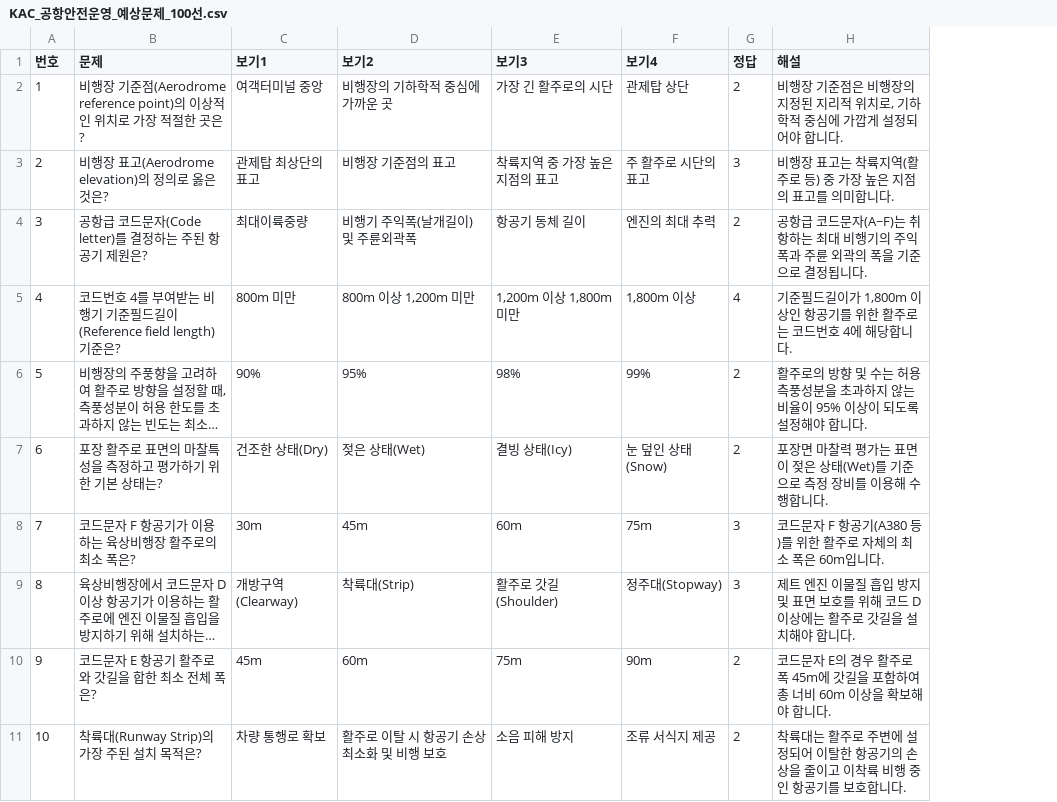
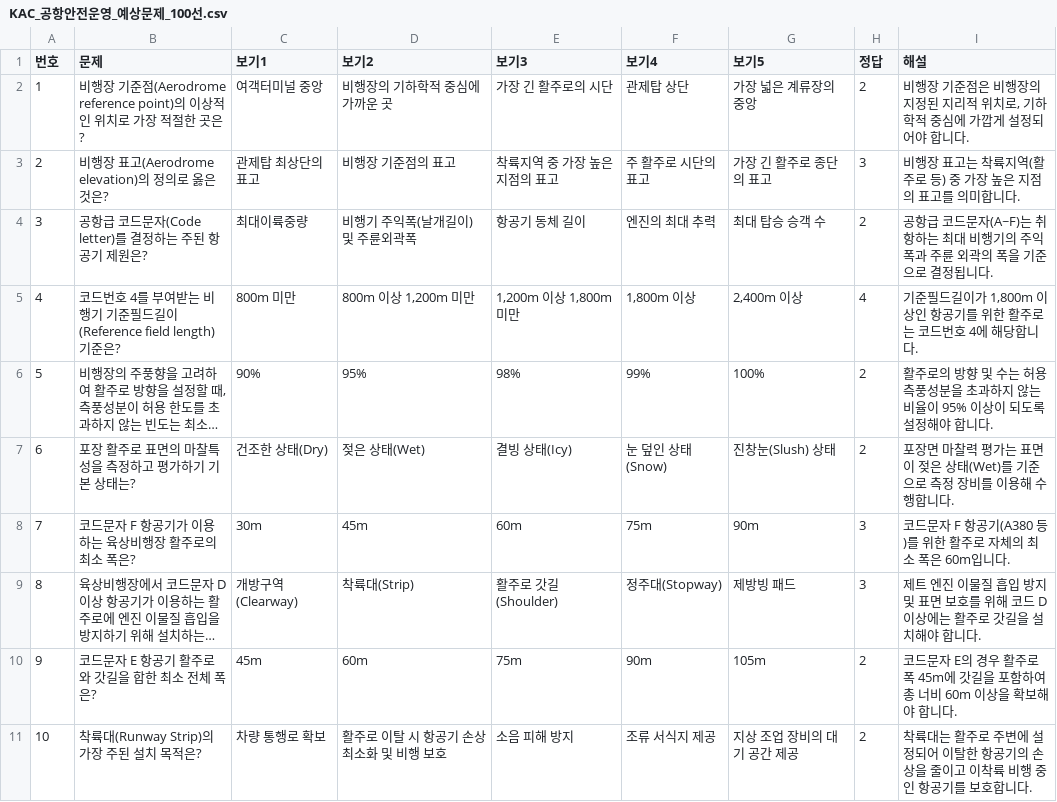
Before and after one commit to a76020717-cloud/my-quiz-app, a CSV file: KAC_공항안전운영_예상문제_100선.csv, drawn as a sheet; only a part is shown; long unchanged cells end in …; the diff names each change by its address in the sheet, - before the commit and + after, or states it on an @@ line.

```diff
--- a/KAC_공항안전운영_예상문제_100선.csv
+++ b/KAC_공항안전운영_예상문제_100선.csv
+column G (보기5), rows 2-11: 가장 넓은 계류장의 중앙 | 가장 긴 활주로 종단의 표고 | 최대 탑승 승객 수 | 2,400m 이상 | 100% | 진창눈(Slush) 상태 | 90m | 제방빙 패드 | 105m | 지상 조업 장비의 대기 공간 제공
-B7 (문제): 포장 활주로 표면의 마찰특성을 측정하고 평가하기 위한 기본 상태는?
+B7 (문제): 포장 활주로 표면의 마찰특성을 측정하고 평가하기 기본 상태는?
```
Also changed, not shown: 2 other files.
